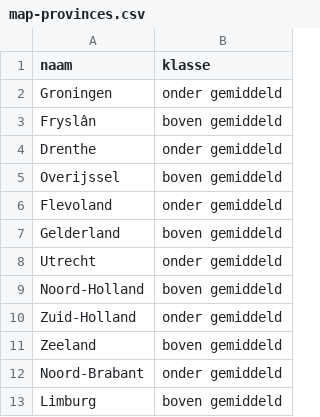
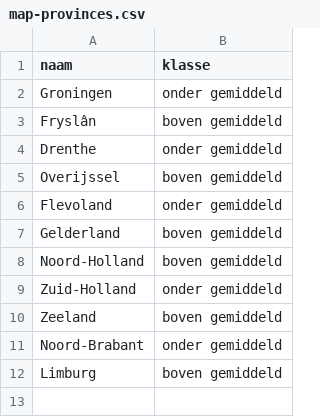
Before and after one commit to joris-klingen/ggcpb, a CSV file: inst/examples/data/map-provinces.csv, drawn as a sheet; the diff names each change by its address in the sheet, - before the commit and + after, or states it on an @@ line.

```diff
--- a/inst/examples/data/map-provinces.csv
+++ b/inst/examples/data/map-provinces.csv
-row 8: Utrecht | onder gemiddeld
```
Also changed, not shown: inst/examples/data/facets.csv, inst/examples/params.csv, 5 other files.
